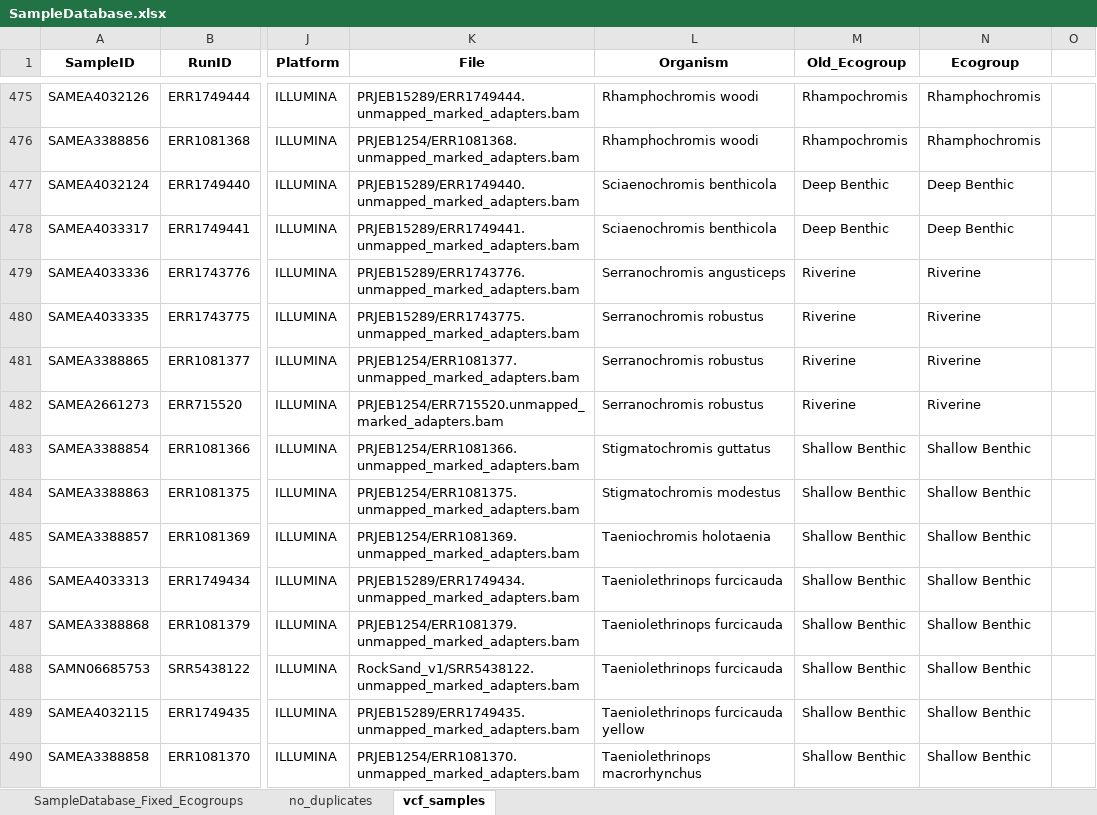
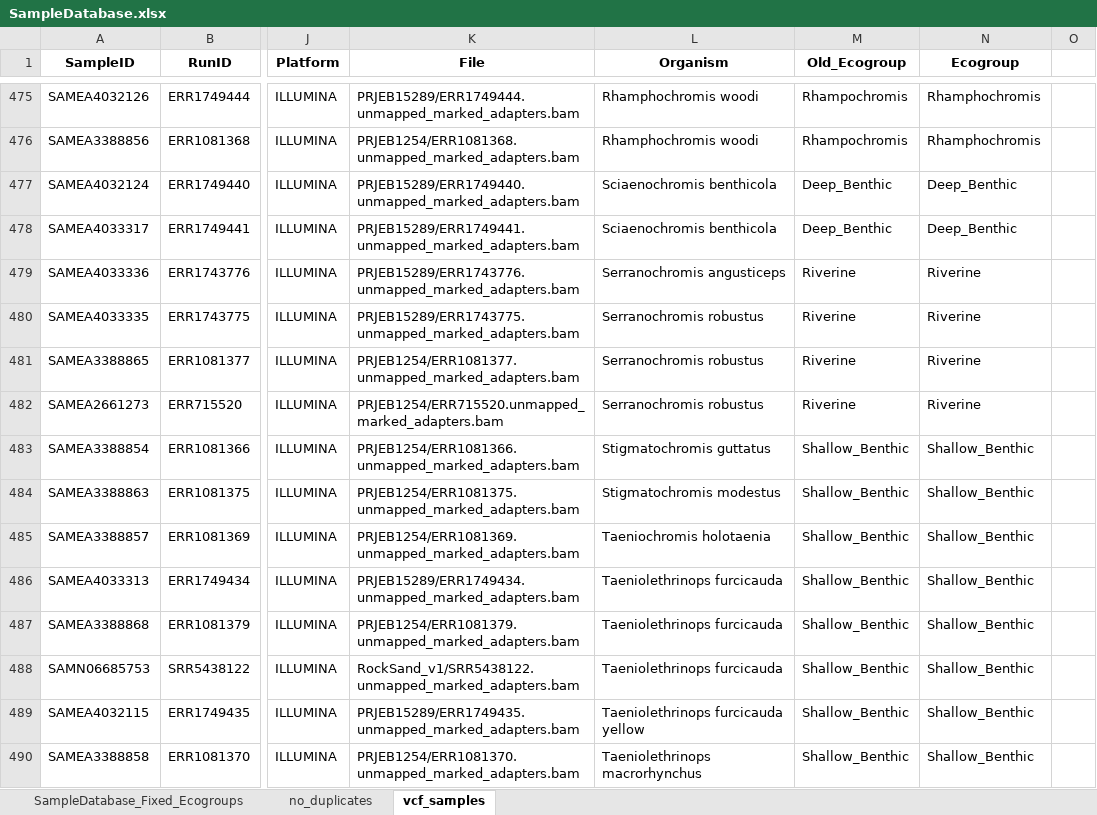
Before and after one commit to ptmcgrat/CichlidSRSequencing, an Excel workbook: cichlid_sr_sequencing/SampleDatabase.xlsx, sheet vcf_samples, drawn as a sheet; only a part is shown, gaps mark what is left out; values as stored, in another font and other column widths than the file's, no borders; the diff covers the shown part only; the diff names each change by its address in the sheet, - before the commit and + after, or states it on an @@ line.

Commit message:
fixed_database_file

```diff
--- a/cichlid_sr_sequencing/SampleDatabase.xlsx (sheet vcf_samples)
+++ b/cichlid_sr_sequencing/SampleDatabase.xlsx (sheet vcf_samples)
-M477:M478 (Old_Ecogroup): Deep Benthic
+M477:M478 (Old_Ecogroup): Deep_Benthic
-N477:N478 (Ecogroup): Deep Benthic
+N477:N478 (Ecogroup): Deep_Benthic
-M483:M490 (Old_Ecogroup): Shallow Benthic
+M483:M490 (Old_Ecogroup): Shallow_Benthic
-N483:N490 (Ecogroup): Shallow Benthic
+N483:N490 (Ecogroup): Shallow_Benthic
```
Also changed, not shown: 329 edited cells elsewhere in this sheet.
